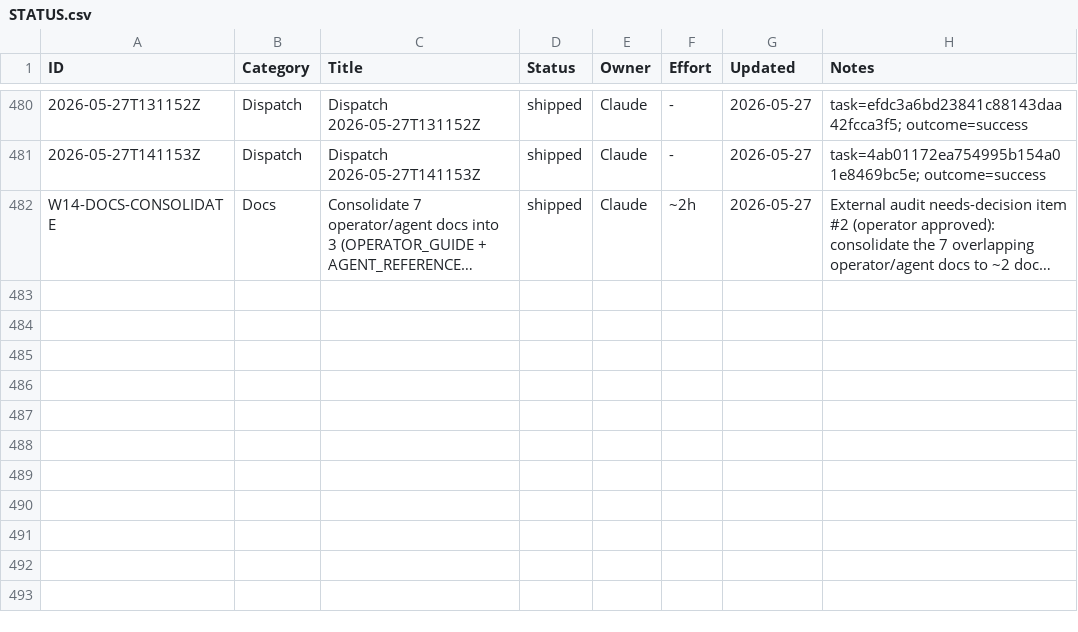
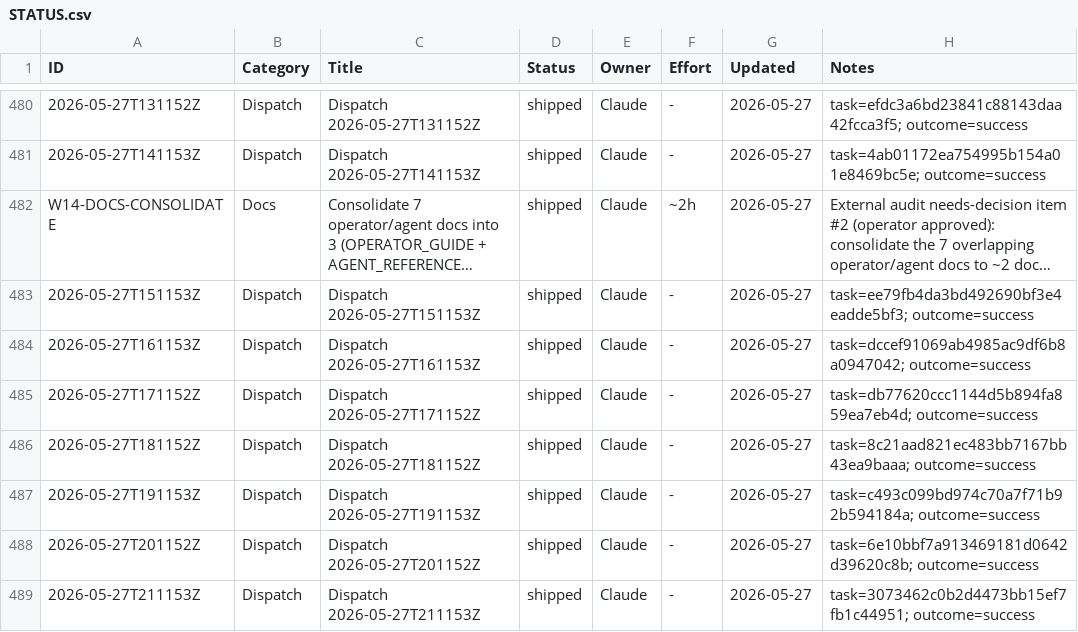
Before and after one commit to xaxiuegg/xaxiu-harness, a CSV file: coord/STATUS.csv, drawn as a sheet; only a part is shown, gaps mark what is left out; long unchanged cells end in …; the diff covers the shown part only; the diff names each change by its address in the sheet, - before the commit and + after, or states it on an @@ line.

```diff
--- a/coord/STATUS.csv
+++ b/coord/STATUS.csv
+row 483: 2026-05-27T151153Z | Dispatch | Dispatch 2026-05-27T151153Z | shipped | Claude | - | 2026-05-27 | task=ee79fb4da3bd492690bf3e4eadde5bf3; outcome=success
+row 484: 2026-05-27T161153Z | Dispatch | Dispatch 2026-05-27T161153Z | shipped | Claude | - | 2026-05-27 | task=dccef91069ab4985ac9df6b8a0947042; outcome=success
+row 485: 2026-05-27T171152Z | Dispatch | Dispatch 2026-05-27T171152Z | shipped | Claude | - | 2026-05-27 | task=db77620ccc1144d5b894fa859ea7eb4d; outcome=success
+row 486: 2026-05-27T181152Z | Dispatch | Dispatch 2026-05-27T181152Z | shipped | Claude | - | 2026-05-27 | task=8c21aad821ec483bb7167bb43ea9baaa; outcome=success
+row 487: 2026-05-27T191153Z | Dispatch | Dispatch 2026-05-27T191153Z | shipped | Claude | - | 2026-05-27 | task=c493c099bd974c70a7f71b92b594184a; outcome=success
+row 488: 2026-05-27T201152Z | Dispatch | Dispatch 2026-05-27T201152Z | shipped | Claude | - | 2026-05-27 | task=6e10bbf7a913469181d0642d39620c8b; outcome=success
+row 489: 2026-05-27T211153Z | Dispatch | Dispatch 2026-05-27T211153Z | shipped | Claude | - | 2026-05-27 | task=3073462c0b2d4473bb15ef7fb1c44951; outcome=success
```
Also changed, not shown: 6 added rows elsewhere in this file, 2 other files.
